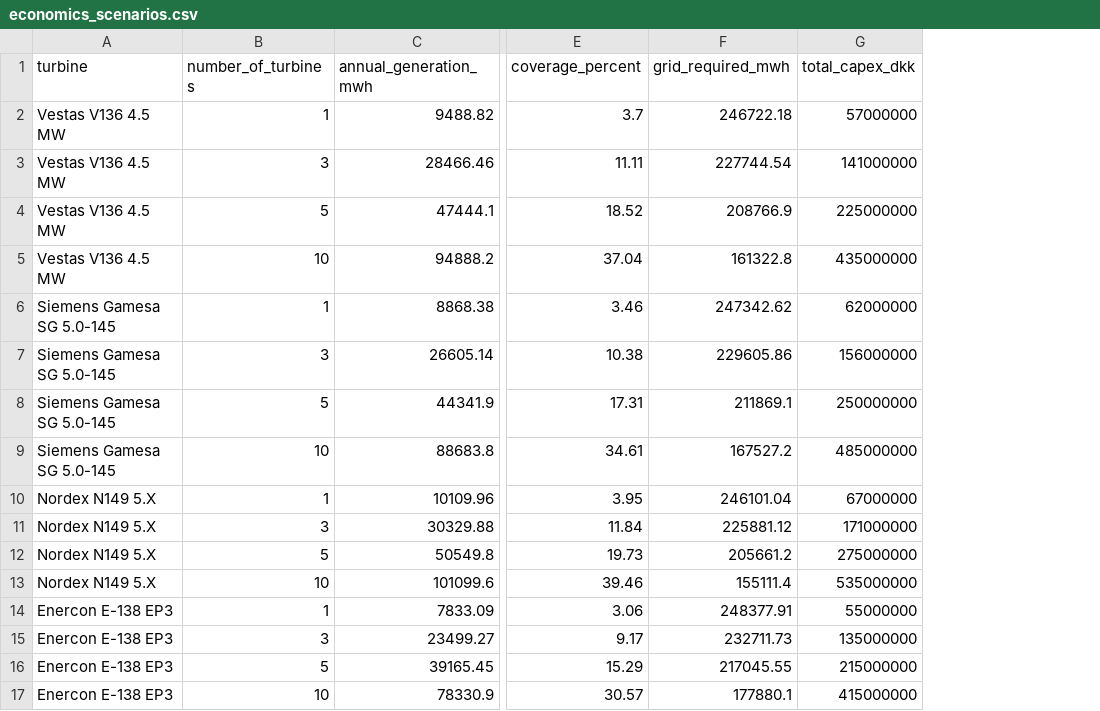
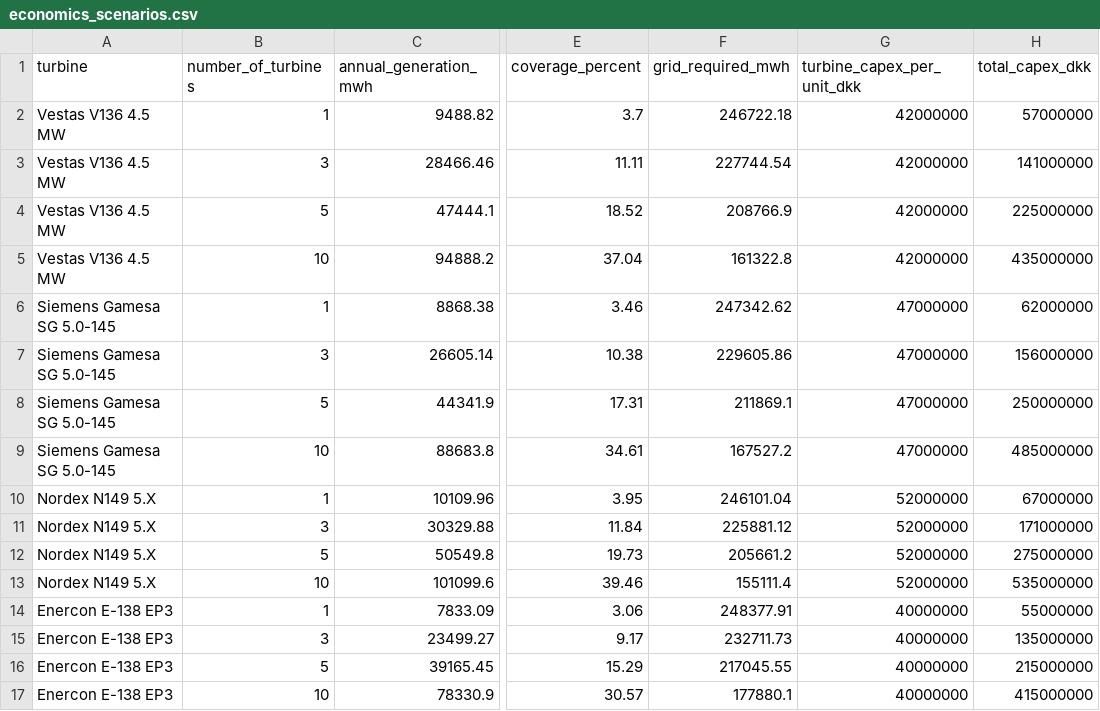
Before and after one commit to albuter99/aalborg-portland-wind-mlops, a CSV file: artifacts/economics_scenarios.csv, drawn as a sheet; only a part is shown, gaps mark what is left out; the diff names each change by its address in the sheet, - before the commit and + after, or states it on an @@ line.

```diff
--- a/artifacts/economics_scenarios.csv
+++ b/artifacts/economics_scenarios.csv
+column G (turbine_capex_per_unit_dkk), rows 2-17: 42000000 | 42000000 | 42000000 | 42000000 | 47000000 | 47000000 | 47000000 | 47000000 | 52000000 | 52000000 | 52000000 | 52000000 | 40000000 | 40000000 | 40000000 | 40000000
```
Also changed, not shown: 1 other file.
